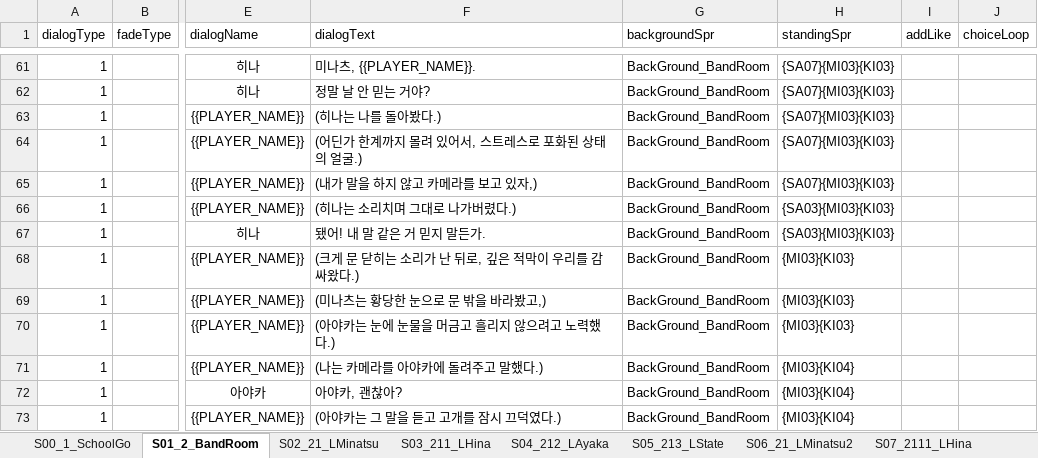
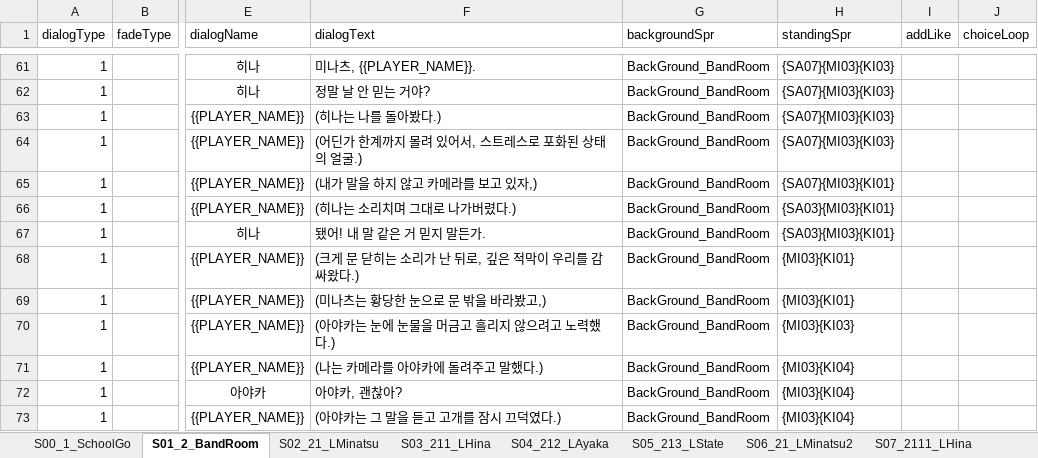
Before and after one commit to oNe731/Download-Project, an Excel workbook: Download/Assets/Resources/4. Data/1. VisualNovel/Dialogs/Dialogs_Day2.xlsx, sheet S01_2_BandRoom, drawn as a sheet; only a part is shown, gaps mark what is left out; values as stored, in another font and other column widths than the file's, no borders; conditional formats not drawn; the diff names each change by its address in the sheet, - before the commit and + after, or states it on an @@ line.

```diff
--- a/Download/Assets/Resources/4. Data/1. VisualNovel/Dialogs/Dialogs_Day2.xlsx (sheet S01_2_BandRoom)
+++ b/Download/Assets/Resources/4. Data/1. VisualNovel/Dialogs/Dialogs_Day2.xlsx (sheet S01_2_BandRoom)
-H65 (standingSpr): {SA07}{MI03}{KI03}
+H65 (standingSpr): {SA07}{MI03}{KI01}
-H66:H67 (standingSpr): {SA03}{MI03}{KI03}
+H66:H67 (standingSpr): {SA03}{MI03}{KI01}
-H68:H69 (standingSpr): {MI03}{KI03}
+H68:H69 (standingSpr): {MI03}{KI01}
```
Also changed, not shown: sheet S24_2_BandRoom2, sheet S07_2111_LHina, sheet S08_2122_LAyaka, 5 other files.
